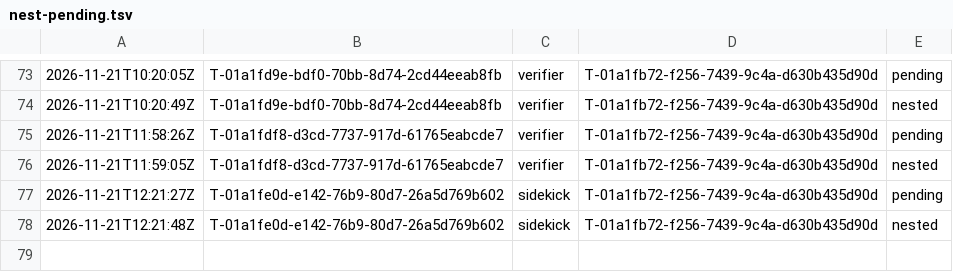
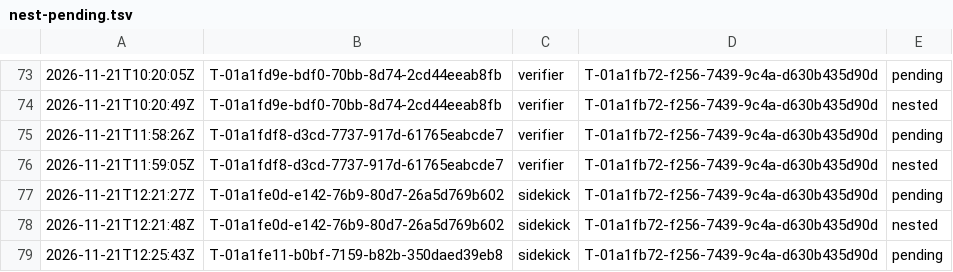
Before and after one commit to br1anchen/open-pstack, a TSV file: nest-pending.tsv, drawn as a sheet; only a part is shown, gaps mark what is left out.

```diff
--- a/nest-pending.tsv
+++ b/nest-pending.tsv
@@ -78 +78,2 @@
 2026-11-21T12:21:48Z	T-01a1fe0d-e142-76b9-80d7-26a5d769b602	sidekick	T-01a1fb72-f256-7439-9c4a-d630b435d90d	nested
+2026-11-21T12:25:43Z	T-01a1fe11-b0bf-7159-b82b-350daed39eb8	sidekick	T-01a1fb72-f256-7439-9c4a-d630b435d90d	pending
```
Also changed, not shown: decisions.tsv, events/master-g2.tsv, 2 other files.
